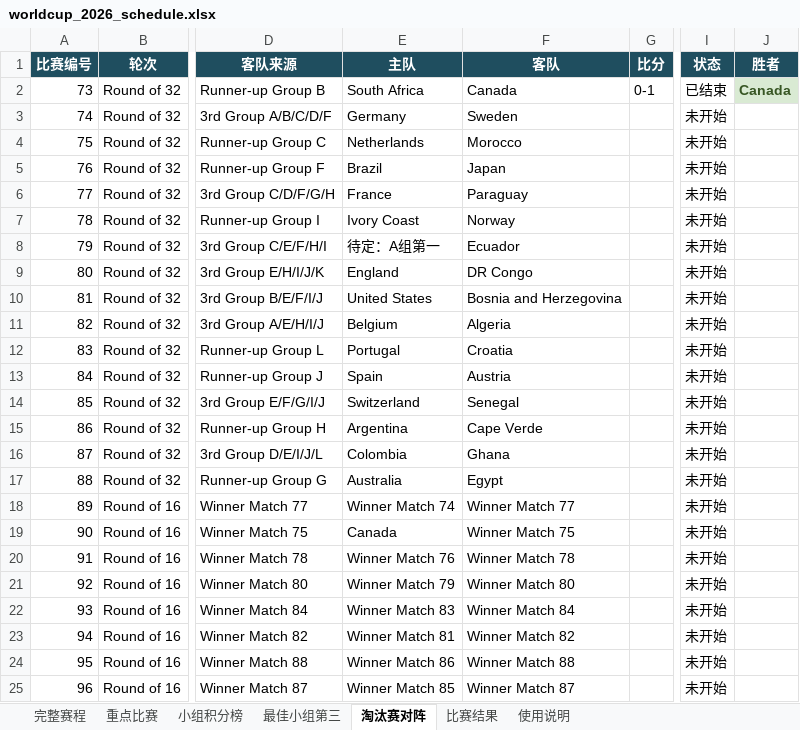
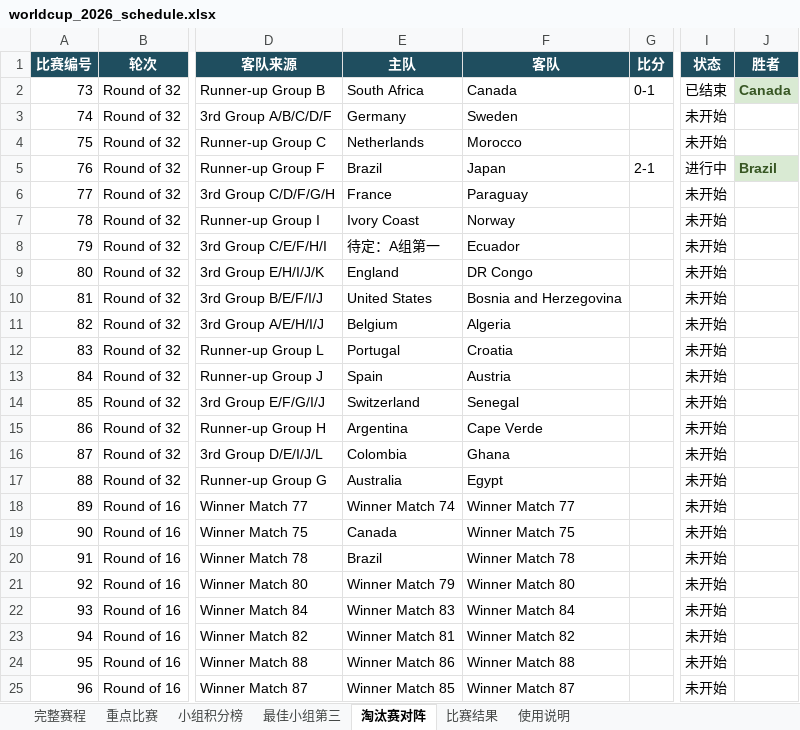
Before and after one commit to zhaojinwen2023-oss/World-Cup-2026, an Excel workbook: worldcup-schedule/output/worldcup_2026_schedule.xlsx, sheet 淘汰赛对阵, drawn as a sheet; only a part is shown, gaps mark what is left out; values as stored, in another font and other column widths than the file's, no borders; table styles not drawn; the diff names each change by its address in the sheet, - before the commit and + after, or states it on an @@ line.

```diff
--- a/worldcup-schedule/output/worldcup_2026_schedule.xlsx (sheet 淘汰赛对阵)
+++ b/worldcup-schedule/output/worldcup_2026_schedule.xlsx (sheet 淘汰赛对阵)
-G5 (比分): (empty)
+G5 (比分): 2-1
-I5 (状态): 未开始
+I5 (状态): 进行中
-J5 (胜者): (empty)
+J5 (胜者): Brazil
-J5 fill: none
+J5 fill: #D9EAD3
-E20 (主队): Winner Match 76
+E20 (主队): Brazil
```
Also changed, not shown: sheet 完整赛程, sheet 比赛结果, sheet 使用说明, 6 other files.
